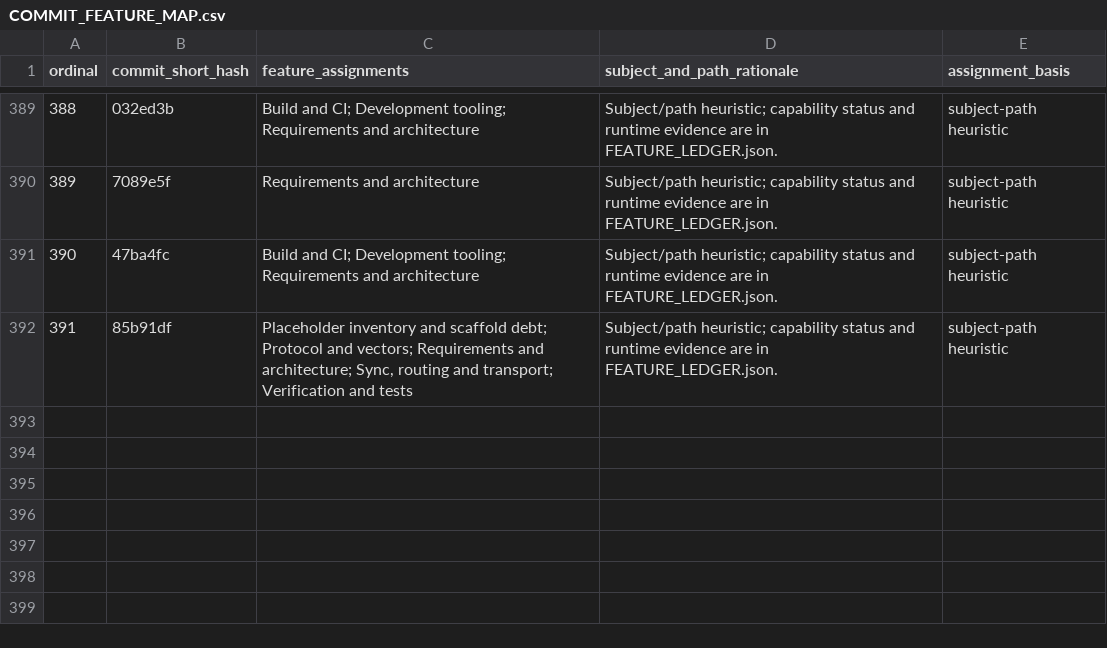
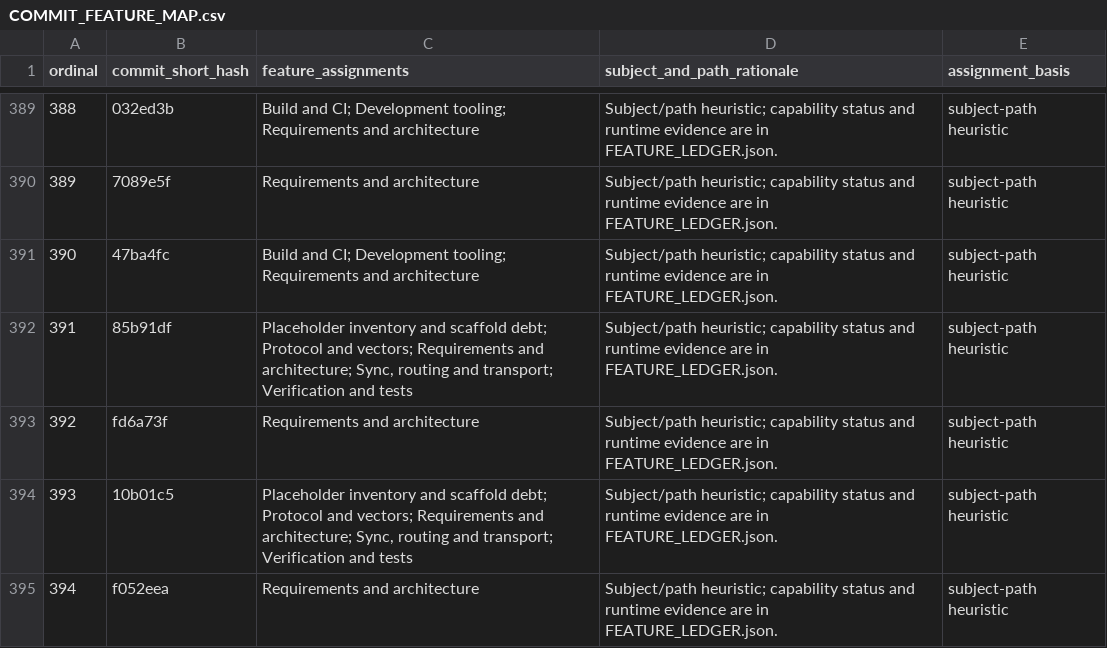
Before and after one commit to Astraive/lattice, a CSV file: docs/quality/COMMIT_FEATURE_MAP.csv, drawn as a sheet; only a part is shown, gaps mark what is left out; the diff names each change by its address in the sheet, - before the commit and + after, or states it on an @@ line.

```diff
--- a/docs/quality/COMMIT_FEATURE_MAP.csv
+++ b/docs/quality/COMMIT_FEATURE_MAP.csv
+row 393: 392 | fd6a73f | Requirements and architecture | Subject/path heuristic; capability status and runtime evidence are in FEATURE_LEDGER.json. | subject-path heuristic
+row 394: 393 | 10b01c5 | Placeholder inventory and scaffold debt; Protocol and vectors; Requirements and architecture; Sync, routing and transport; Verification and tests | Subject/path heuristic; capability status and runtime evidence are in FEATURE_LEDGER.json. | subject-path heuristic
+row 395: 394 | f052eea | Requirements and architecture | Subject/path heuristic; capability status and runtime evidence are in FEATURE_LEDGER.json. | subject-path heuristic
```
Also changed, not shown: docs/quality/HISTORY_INDEX.csv, 1 other file.
